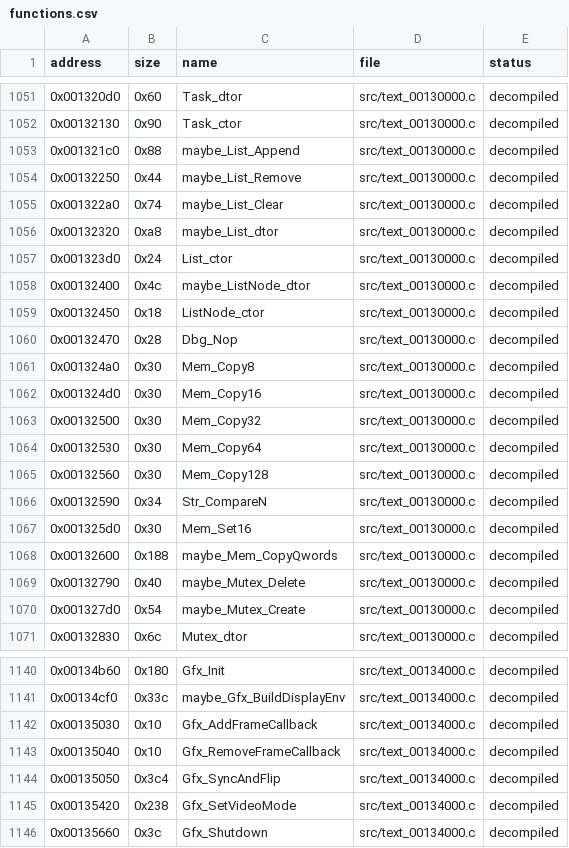
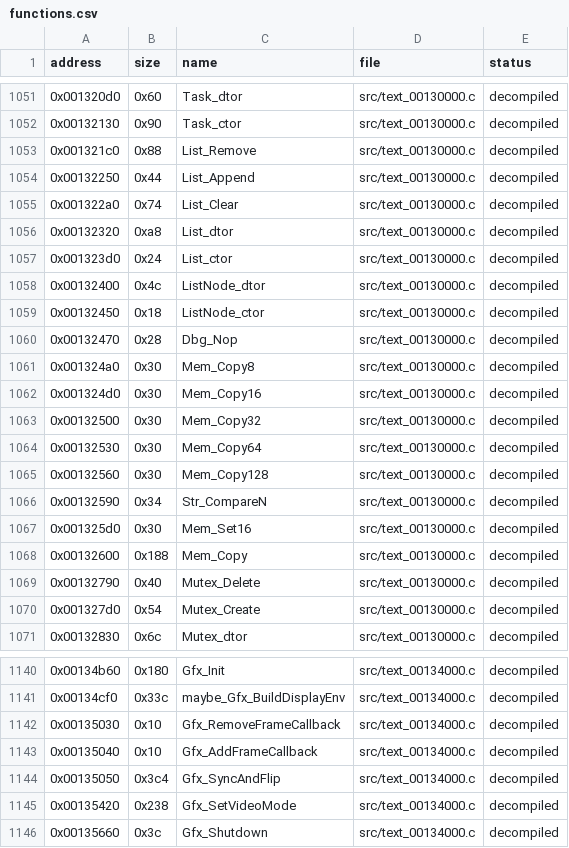
Before and after one commit to ShawnDarr96/Kaido-Decomp-Racer, a CSV file: decomp/functions.csv, drawn as a sheet; only a part is shown, gaps mark what is left out.

```diff
--- a/decomp/functions.csv
+++ b/decomp/functions.csv
@@ -1052,8 +1052,8 @@ address,size,name,file,status
 0x00132130,0x90,Task_ctor,src/text_00130000.c,decompiled
-0x001321c0,0x88,maybe_List_Append,src/text_00130000.c,decompiled
-0x00132250,0x44,maybe_List_Remove,src/text_00130000.c,decompiled
-0x001322a0,0x74,maybe_List_Clear,src/text_00130000.c,decompiled
-0x00132320,0xa8,maybe_List_dtor,src/text_00130000.c,decompiled
+0x001321c0,0x88,List_Remove,src/text_00130000.c,decompiled
+0x00132250,0x44,List_Append,src/text_00130000.c,decompiled
+0x001322a0,0x74,List_Clear,src/text_00130000.c,decompiled
+0x00132320,0xa8,List_dtor,src/text_00130000.c,decompiled
 0x001323d0,0x24,List_ctor,src/text_00130000.c,decompiled
-0x00132400,0x4c,maybe_ListNode_dtor,src/text_00130000.c,decompiled
+0x00132400,0x4c,ListNode_dtor,src/text_00130000.c,decompiled
 0x00132450,0x18,ListNode_ctor,src/text_00130000.c,decompiled
@@ -1067,5 +1067,5 @@ address,size,name,file,status
 0x001325d0,0x30,Mem_Set16,src/text_00130000.c,decompiled
-0x00132600,0x188,maybe_Mem_CopyQwords,src/text_00130000.c,decompiled
-0x00132790,0x40,maybe_Mutex_Delete,src/text_00130000.c,decompiled
-0x001327d0,0x54,maybe_Mutex_Create,src/text_00130000.c,decompiled
+0x00132600,0x188,Mem_Copy,src/text_00130000.c,decompiled
+0x00132790,0x40,Mutex_Delete,src/text_00130000.c,decompiled
+0x001327d0,0x54,Mutex_Create,src/text_00130000.c,decompiled
 0x00132830,0x6c,Mutex_dtor,src/text_00130000.c,decompiled
@@ -1141,4 +1141,4 @@ address,size,name,file,status
 0x00134cf0,0x33c,maybe_Gfx_BuildDisplayEnv,src/text_00134000.c,decompiled
-0x00135030,0x10,Gfx_AddFrameCallback,src/text_00134000.c,decompiled
-0x00135040,0x10,Gfx_RemoveFrameCallback,src/text_00134000.c,decompiled
+0x00135030,0x10,Gfx_RemoveFrameCallback,src/text_00134000.c,decompiled
+0x00135040,0x10,Gfx_AddFrameCallback,src/text_00134000.c,decompiled
 0x00135050,0x3c4,Gfx_SyncAndFlip,src/text_00134000.c,decompiled
```
Also changed, not shown: config/symbols.csv, decomp/xrefs.csv, 23 other files.
